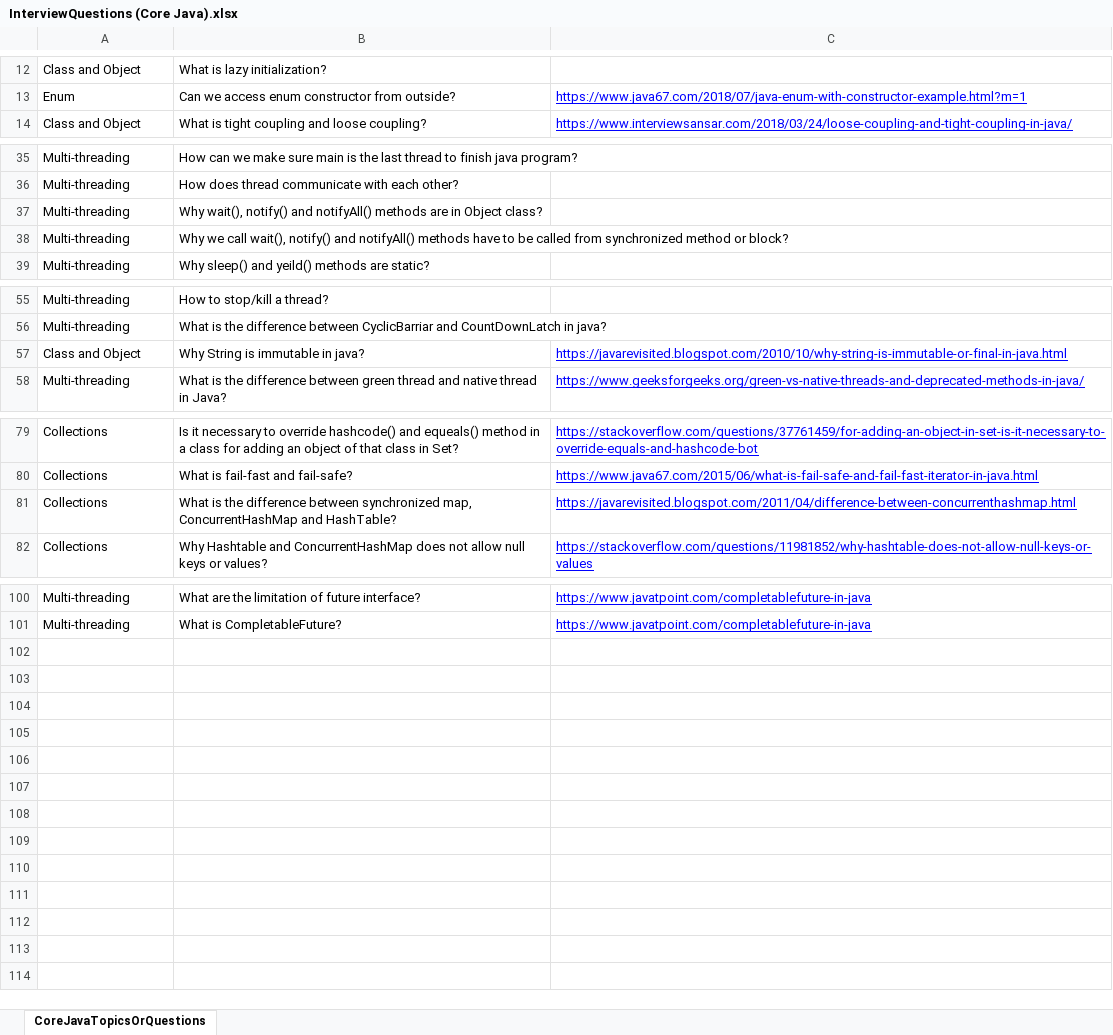
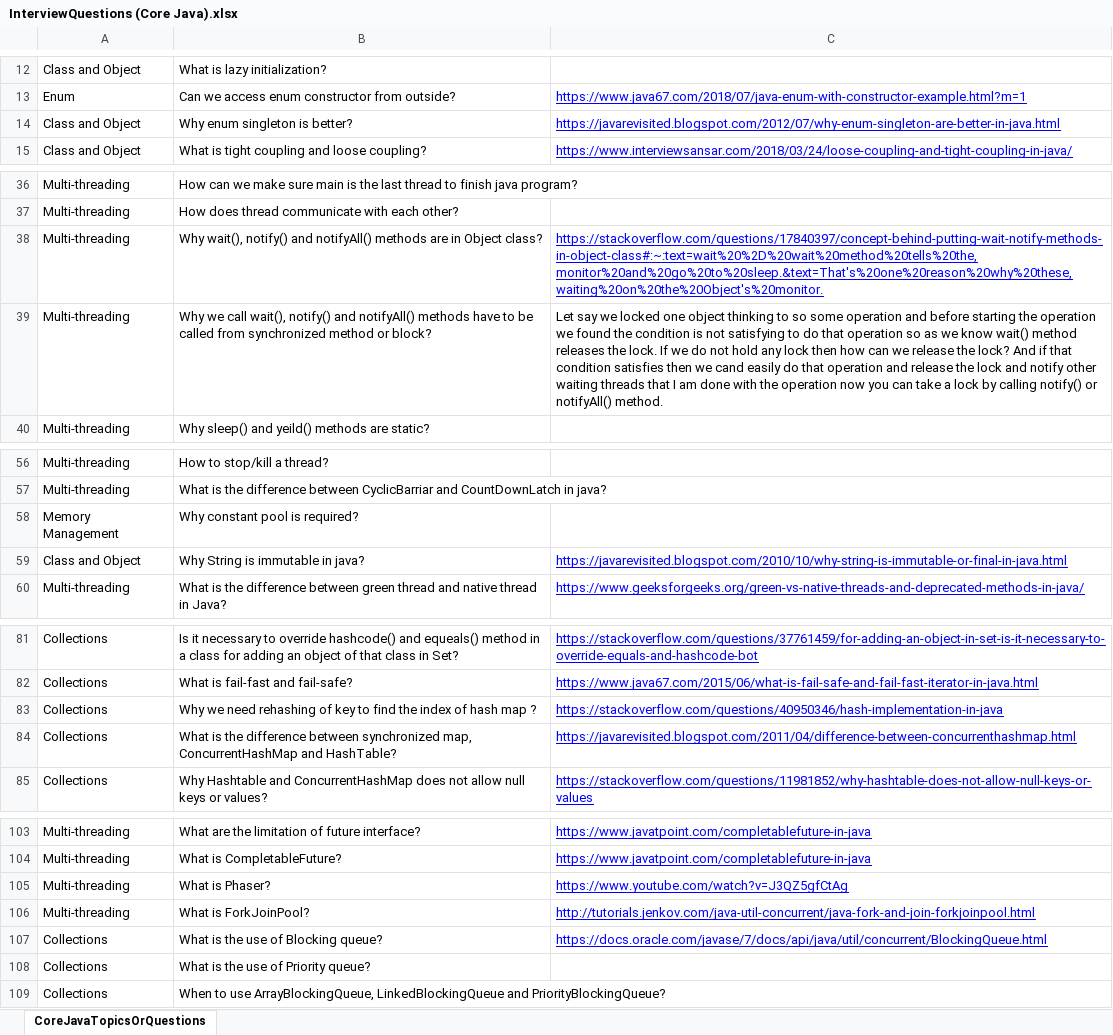
Before and after one commit to palarghya337/CoreJava, an Excel workbook: src/com/corejava/practice/interview/InterviewQuestions (Core Java).xlsx, sheet CoreJavaTopicsOrQuestions, drawn as a sheet; only a part is shown, gaps mark what is left out; values as stored, in another font and other column widths than the file's, no borders; conditional formats not drawn; addresses are those after the commit; the diff covers the shown part only; the diff names each change by its address in the sheet, - before the commit and + after, or states it on an @@ line.

Commit message:
added more core java interview questions and links to the answer

```diff
--- a/src/com/corejava/practice/interview/InterviewQuestions (Core Java).xlsx (sheet CoreJavaTopicsOrQuestions)
+++ b/src/com/corejava/practice/interview/InterviewQuestions (Core Java).xlsx (sheet CoreJavaTopicsOrQuestions)
+row 14: Class and Object | Why enum singleton is better? | https://javarevisited.blogspot.com/2012/07/why-enum-singleton-are-better-in-java.html
-C38: (empty)
+C38: https://stackoverflow.com/questions/17840397/concept-behind-putting-wait-notify-methods-in-object-class#:~:text=wait%20%2D%20wait%20method%20tells%20the,monitor%20and%20go%20to%20sleep.&text=That's%20one%20reason%20why%20these,waiting%20on%20the%20Object's%20monitor.
-C39: (empty)
+C39: Let say we locked one object thinking to so some operation and before starting the operation we found the condition is not satisfying to do that operation so as we know wait() method releases the lock. If we do not hold any lock then how can we release the lock? And if that condition satisfies then we cand easily do that operation and release the lock and notify other waiting threads that I am done with the operation now you can take a lock by calling notify() or notifyAll() method.
+row 58: Memory Management | Why constant pool is required?
+row 83: Collections | Why we need rehashing of key to find the index of hash map ? | https://stackoverflow.com/questions/40950346/hash-implementation-in-java
+row 105: Multi-threading | What is Phaser? | https://www.youtube.com/watch?v=J3QZ5gfCtAg
+row 106: Multi-threading | What is ForkJoinPool? | http://tutorials.jenkov.com/java-util-concurrent/java-fork-and-join-forkjoinpool.html
+row 107: Collections | What is the use of Blocking queue? | https://docs.oracle.com/javase/7/docs/api/java/util/concurrent/BlockingQueue.html
+row 108: Collections | What is the use of Priority queue?
+row 109: Collections | When to use ArrayBlockingQueue, LinkedBlockingQueue and PriorityBlockingQueue?
```
Also changed, not shown: 1 edited cell elsewhere in this sheet.
